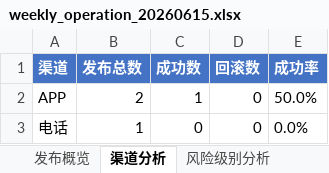
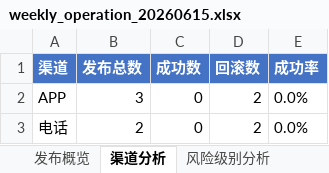
Before and after one commit to Idol993/d006, an Excel workbook: reports/weekly_operation_20260615.xlsx, sheet 渠道分析, drawn as a sheet; values as stored, in another font and other column widths than the file's, no borders; the diff names each change by its address in the sheet, - before the commit and + after, or states it on an @@ line.

```diff
--- a/reports/weekly_operation_20260615.xlsx (sheet 渠道分析)
+++ b/reports/weekly_operation_20260615.xlsx (sheet 渠道分析)
-B2 (发布总数): 2
+B2 (发布总数): 3
-C2 (成功数): 1
+C2 (成功数): 0
-D2:D3 (回滚数): 0
+D2:D3 (回滚数): 2
-E2 (成功率): 50.0%
+E2 (成功率): 0.0%
-B3 (发布总数): 1
+B3 (发布总数): 2
```
Also changed, not shown: sheet 风险级别分析, sheet 发布概览, 16 other files.
